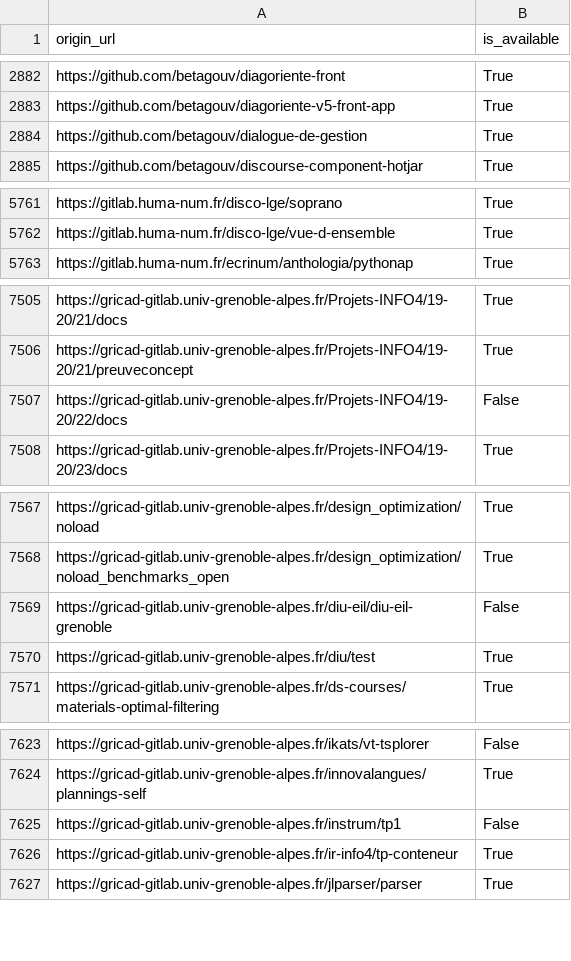
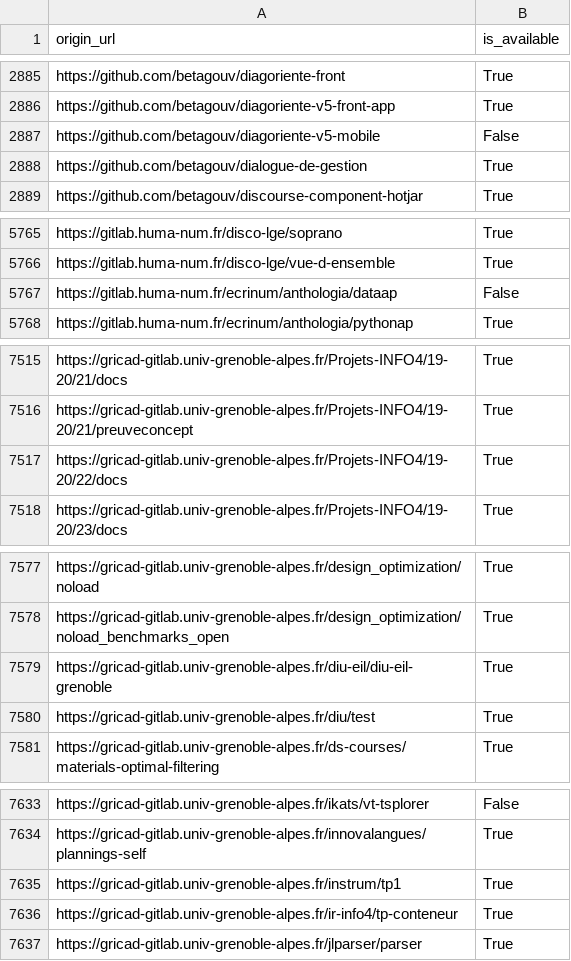
Before and after one commit to etalab/data-codes-sources-fr, a CSV file: data/swh_exists.csv, drawn as a sheet; only a part is shown, gaps mark what is left out; the diff covers the shown part only.

```diff
--- a/data/swh_exists.csv
+++ b/data/swh_exists.csv
@@ -2883,2 +2886,3 @@ https://github.com/betagouv/diagoriente-front,True
 https://github.com/betagouv/diagoriente-v5-front-app,True
+https://github.com/betagouv/diagoriente-v5-mobile,False
 https://github.com/betagouv/dialogue-de-gestion,True
@@ -5762,2 +5766,3 @@ https://gitlab.huma-num.fr/disco-lge/soprano,True
 https://gitlab.huma-num.fr/disco-lge/vue-d-ensemble,True
+https://gitlab.huma-num.fr/ecrinum/anthologia/dataap,False
 https://gitlab.huma-num.fr/ecrinum/anthologia/pythonap,True
@@ -7506,3 +7516,3 @@ https://gricad-gitlab.univ-grenoble-alpes.fr/Projets-INFO4/19-20/21/docs,True
 https://gricad-gitlab.univ-grenoble-alpes.fr/Projets-INFO4/19-20/21/preuveconcept,True
-https://gricad-gitlab.univ-grenoble-alpes.fr/Projets-INFO4/19-20/22/docs,False
+https://gricad-gitlab.univ-grenoble-alpes.fr/Projets-INFO4/19-20/22/docs,True
 https://gricad-gitlab.univ-grenoble-alpes.fr/Projets-INFO4/19-20/23/docs,True
@@ -7568,3 +7578,3 @@ https://gricad-gitlab.univ-grenoble-alpes.fr/design_optimization/noload,True
 https://gricad-gitlab.univ-grenoble-alpes.fr/design_optimization/noload_benchmarks_open,True
-https://gricad-gitlab.univ-grenoble-alpes.fr/diu-eil/diu-eil-grenoble,False
+https://gricad-gitlab.univ-grenoble-alpes.fr/diu-eil/diu-eil-grenoble,True
 https://gricad-gitlab.univ-grenoble-alpes.fr/diu/test,True
@@ -7624,3 +7634,3 @@ https://gricad-gitlab.univ-grenoble-alpes.fr/ikats/vt-tsplorer,False
 https://gricad-gitlab.univ-grenoble-alpes.fr/innovalangues/plannings-self,True
-https://gricad-gitlab.univ-grenoble-alpes.fr/instrum/tp1,False
+https://gricad-gitlab.univ-grenoble-alpes.fr/instrum/tp1,True
 https://gricad-gitlab.univ-grenoble-alpes.fr/ir-info4/tp-conteneur,True
```
Also changed, not shown: 8 added rows and 5 edited cells elsewhere in this file, data/organisations/csv/all.csv, 4 other files.
